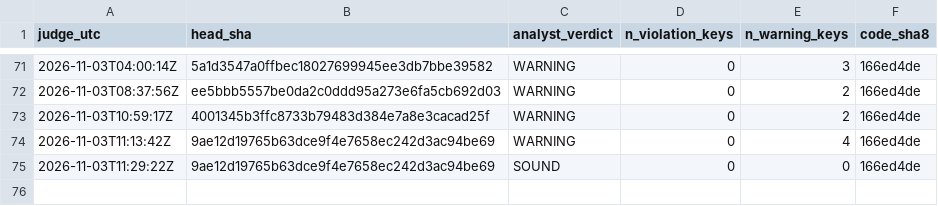
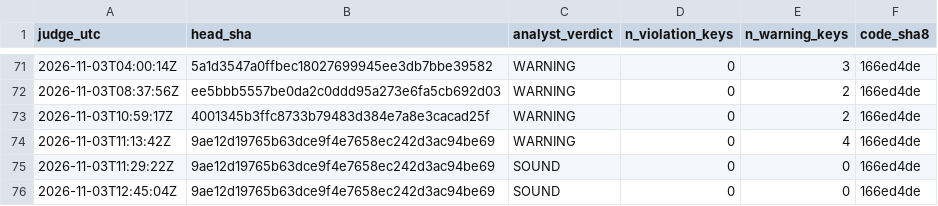
Before and after one commit to Mohamedalhaaj/gold-forward-watch, a CSV file: reports/judge_analyst/VERDICTS.csv, drawn as a sheet; only a part is shown, gaps mark what is left out.

```diff
--- a/reports/judge_analyst/VERDICTS.csv
+++ b/reports/judge_analyst/VERDICTS.csv
@@ -75 +75,2 @@ judge_utc,head_sha,analyst_verdict,n_violation_keys,n_warning_keys,code_sha8
 2026-11-03T11:29:22Z,9ae12d19765b63dce9f4e7658ec242d3ac94be69,SOUND,0,0,166ed4de
+2026-11-03T12:45:04Z,9ae12d19765b63dce9f4e7658ec242d3ac94be69,SOUND,0,0,166ed4de
```
Also changed, not shown: reports/judge_analyst/evidence.csv, 3 other files.
